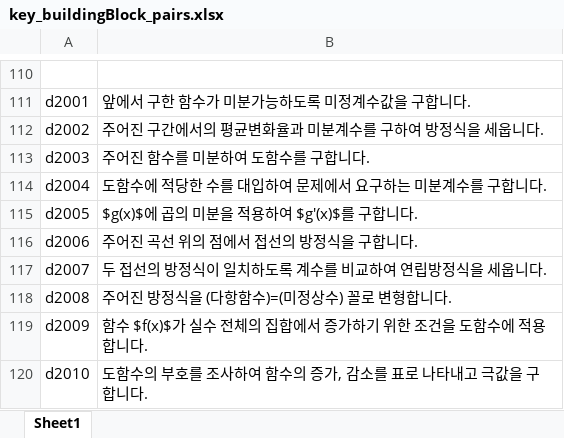
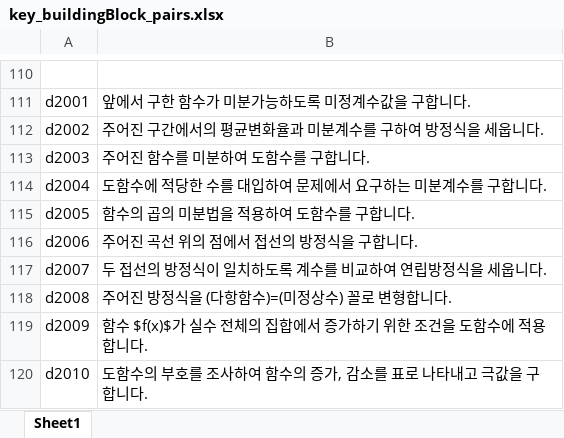
Before and after one commit to sheomonger/BuildingBlocks_2022KCSAT, an Excel workbook: key_buildingBlock_pairs.xlsx, sheet Sheet1, drawn as a sheet; only a part is shown, gaps mark what is left out; values as stored, in another font and other column widths than the file's, no borders; the diff names each change by its address in the sheet, - before the commit and + after, or states it on an @@ line.

Commit message:
modified key-val pairs for 32106

```diff
--- a/key_buildingBlock_pairs.xlsx (sheet Sheet1)
+++ b/key_buildingBlock_pairs.xlsx (sheet Sheet1)
-B115: $g(x)$에 곱의 미분을 적용하여 $g'(x)$를 구합니다.
+B115: 함수의 곱의 미분법을 적용하여 도함수를 구합니다.
```
